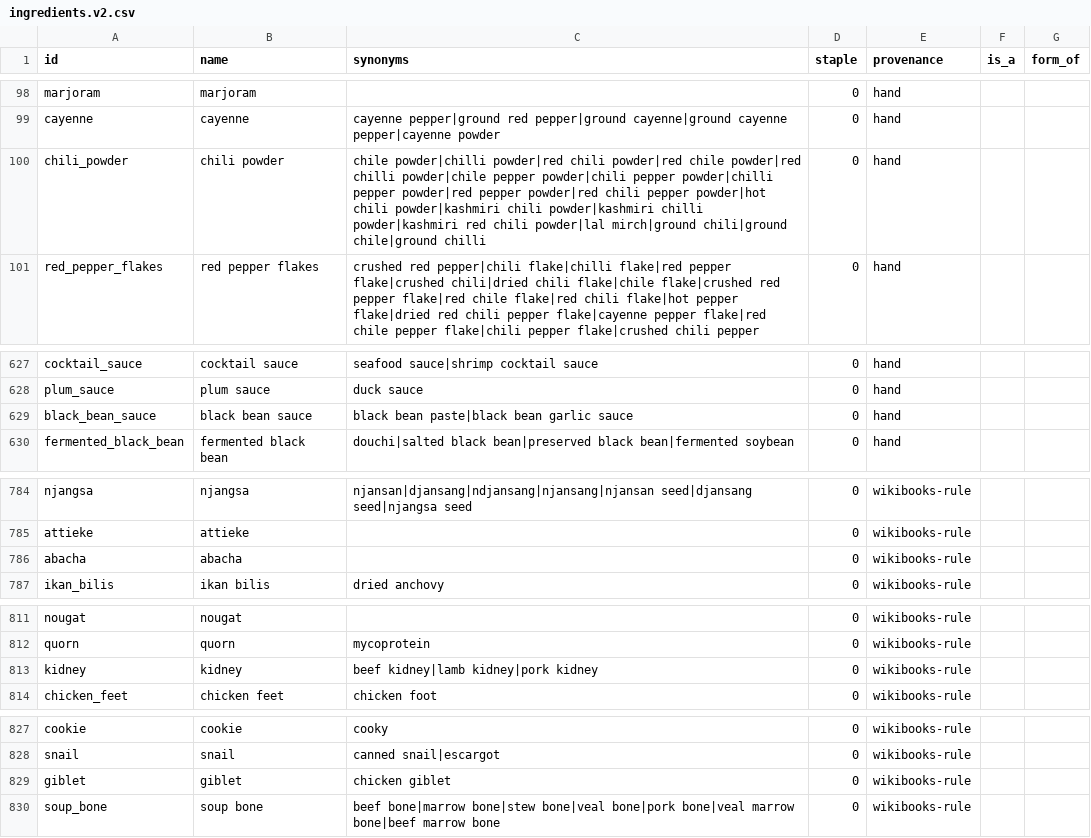
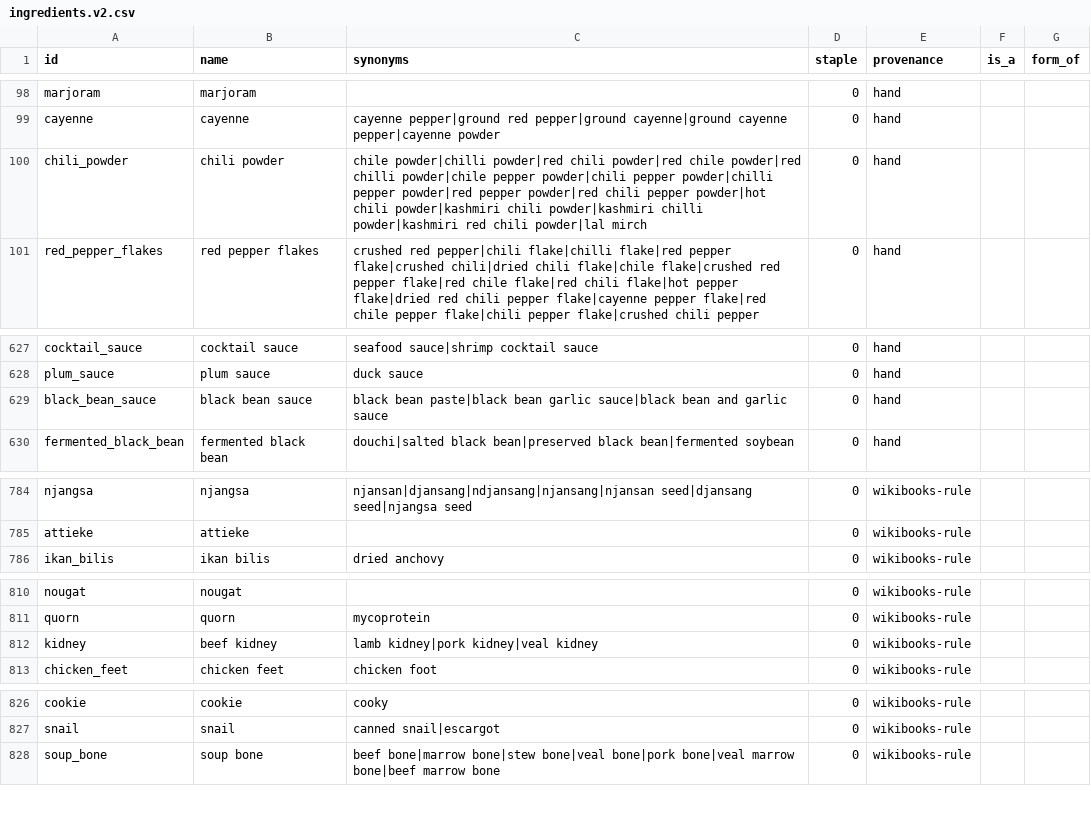
Before and after one commit to aritr-codes/PantryChef, a CSV file: data/ingredients/ingredients.v2.csv, drawn as a sheet; only a part is shown, gaps mark what is left out; the diff covers the shown part only.

```diff
--- a/data/ingredients/ingredients.v2.csv
+++ b/data/ingredients/ingredients.v2.csv
@@ -99,3 +99,3 @@ marjoram,marjoram,,0,hand,,
 cayenne,cayenne,cayenne pepper|ground red pepper|ground cayenne|ground cayenne pepper|cayenne powder,0,hand,,
-chili_powder,chili powder,chile powder|chilli powder|red chili powder|red chile powder|red chilli powder|chile pepper powder|chili pepper powder|chilli pepper powder|red pepper powder|red chili pepper powder|hot chili powder|kashmiri chili powder|kashmiri chilli powder|kashmiri red chili powder|lal mirch|ground chili|ground chile|ground chilli,0,hand,,
+chili_powder,chili powder,chile powder|chilli powder|red chili powder|red chile powder|red chilli powder|chile pepper powder|chili pepper powder|chilli pepper powder|red pepper powder|red chili pepper powder|hot chili powder|kashmiri chili powder|kashmiri chilli powder|kashmiri red chili powder|lal mirch,0,hand,,
 red_pepper_flakes,red pepper flakes,crushed red pepper|chili flake|chilli flake|red pepper flake|crushed chili|dried chili flake|chile flake|crushed red pepper flake|red chile flake|red chili flake|hot pepper flake|dried red chili pepper flake|cayenne pepper flake|red chile pepper flake|chili pepper flake|crushed chili pepper,0,hand,,
@@ -628,3 +628,3 @@ cocktail_sauce,cocktail sauce,seafood sauce|shrimp cocktail sauce,0,hand,,
 plum_sauce,plum sauce,duck sauce,0,hand,,
-black_bean_sauce,black bean sauce,black bean paste|black bean garlic sauce,0,hand,,
+black_bean_sauce,black bean sauce,black bean paste|black bean garlic sauce|black bean and garlic sauce,0,hand,,
 fermented_black_bean,fermented black bean,douchi|salted black bean|preserved black bean|fermented soybean,0,hand,,
@@ -785,3 +785,2 @@ njangsa,njangsa,njansan|djansang|ndjansang|njansang|njansan seed|djansang seed|n
 attieke,attieke,,0,wikibooks-rule,,
-abacha,abacha,,0,wikibooks-rule,,
 ikan_bilis,ikan bilis,dried anchovy,0,wikibooks-rule,,
@@ -812,3 +811,3 @@ nougat,nougat,,0,wikibooks-rule,,
 quorn,quorn,mycoprotein,0,wikibooks-rule,,
-kidney,kidney,beef kidney|lamb kidney|pork kidney,0,wikibooks-rule,,
+kidney,beef kidney,lamb kidney|pork kidney|veal kidney,0,wikibooks-rule,,
 chicken_feet,chicken feet,chicken foot,0,wikibooks-rule,,
@@ -828,3 +827,2 @@ cookie,cookie,cooky,0,wikibooks-rule,,
 snail,snail,canned snail|escargot,0,wikibooks-rule,,
-giblet,giblet,chicken giblet,0,wikibooks-rule,,
 soup_bone,soup bone,beef bone|marrow bone|stew bone|veal bone|pork bone|veal marrow bone|beef marrow bone,0,wikibooks-rule,,
```
Also changed, not shown: 1 edited cell elsewhere in this file, 1 other file.
